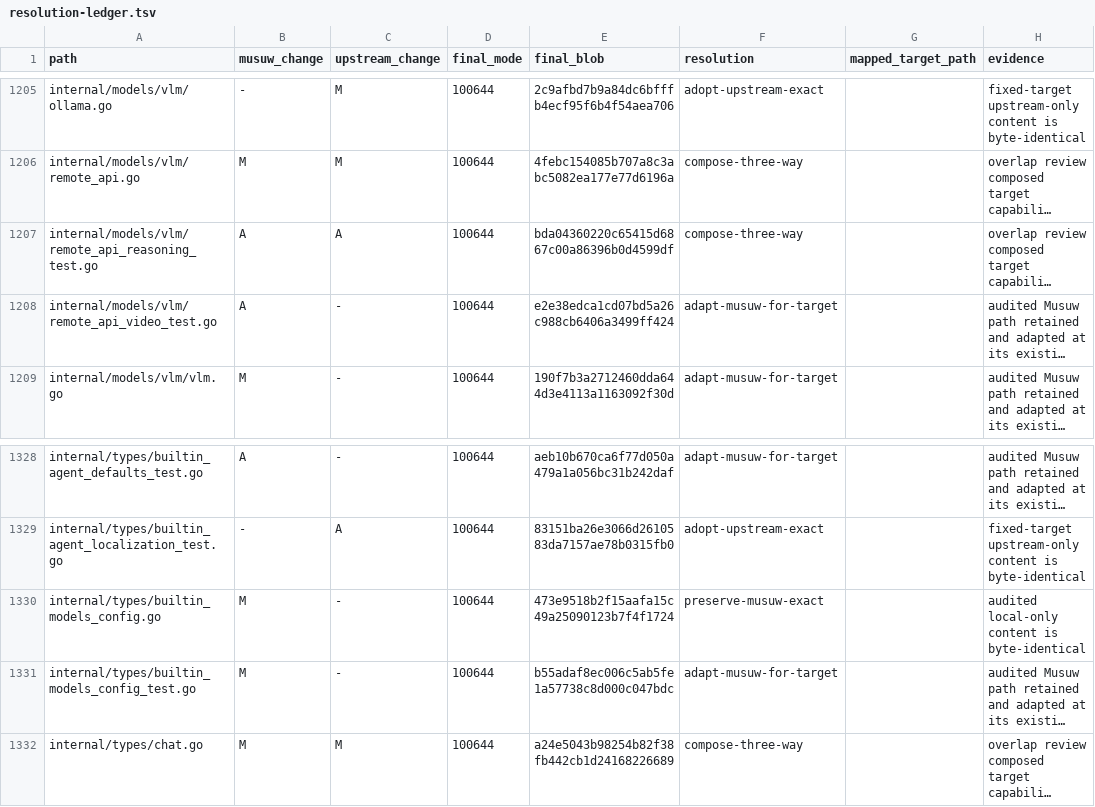
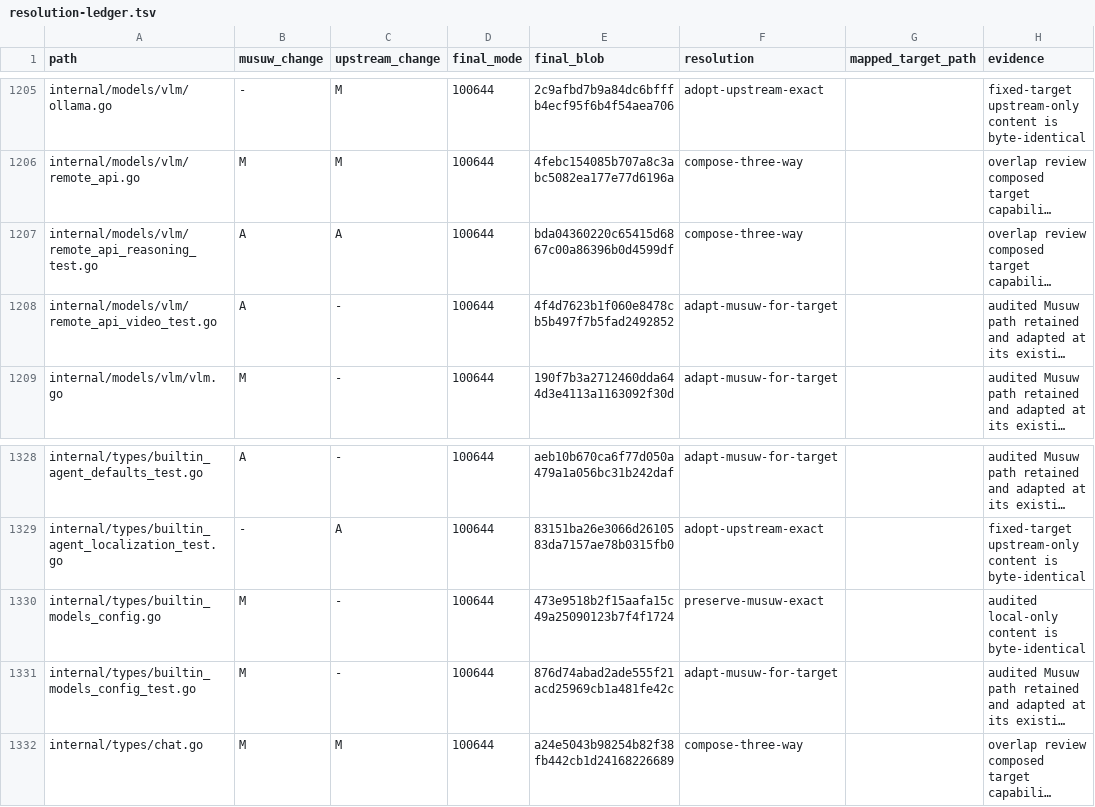
Before and after one commit to estromeglovettgen-coder/musuw, a TSV file: third_party/weknora/upgrades/81142df/resolution-ledger.tsv, drawn as a sheet; only a part is shown, gaps mark what is left out; long unchanged cells end in …; the diff covers the shown part only; the diff names each change by its address in the sheet, - before the commit and + after, or states it on an @@ line.

```diff
--- a/third_party/weknora/upgrades/81142df/resolution-ledger.tsv
+++ b/third_party/weknora/upgrades/81142df/resolution-ledger.tsv
-E1208 (final_blob): e2e38edca1cd07bd5a26c988cb6406a3499ff424
+E1208 (final_blob): 4f4d7623b1f060e8478cb5b497f7b5fad2492852
-E1331 (final_blob): b55adaf8ec006c5ab5fe1a57738c8d000c047bdc
+E1331 (final_blob): 876d74abad2ade555f21acd25969cb1a481fe42c
```
Also changed, not shown: 11 edited cells elsewhere in this file, 17 other files.
